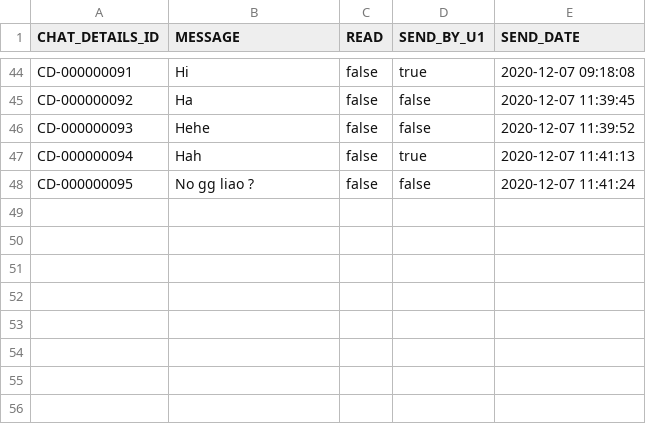
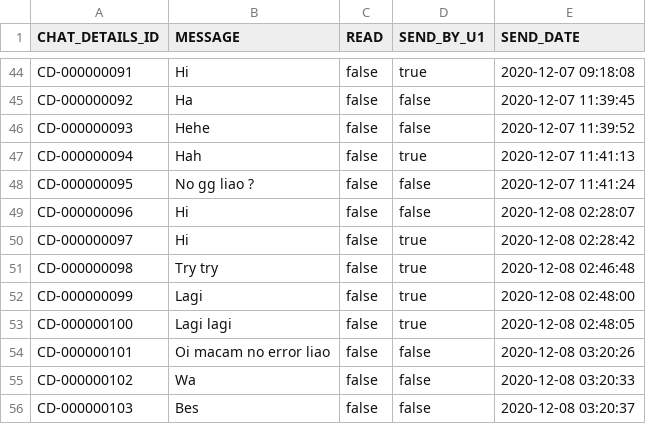
Before and after one commit to sejarasakura/DSA-Group-3-Assignment, a CSV file: WebApplication/data/Chat.csv, drawn as a sheet; only a part is shown, gaps mark what is left out; the diff names each change by its address in the sheet, - before the commit and + after, or states it on an @@ line.

```diff
--- a/WebApplication/data/Chat.csv
+++ b/WebApplication/data/Chat.csv
+row 49: CD-000000096 | Hi | false | false | 2020-12-08 02:28:07
+row 50: CD-000000097 | Hi | false | true | 2020-12-08 02:28:42
+row 51: CD-000000098 | Try try | false | true | 2020-12-08 02:46:48
+row 52: CD-000000099 | Lagi | false | true | 2020-12-08 02:48:00
+row 53: CD-000000100 | Lagi lagi | false | true | 2020-12-08 02:48:05
+row 54: CD-000000101 | Oi macam no error liao | false | false | 2020-12-08 03:20:26
+row 55: CD-000000102 | Wa | false | false | 2020-12-08 03:20:33
+row 56: CD-000000103 | Bes | false | false | 2020-12-08 03:20:37
```
Also changed, not shown: WebApplication/data/Booking.csv, WebApplication/data/Chats.csv, 21 other files.
